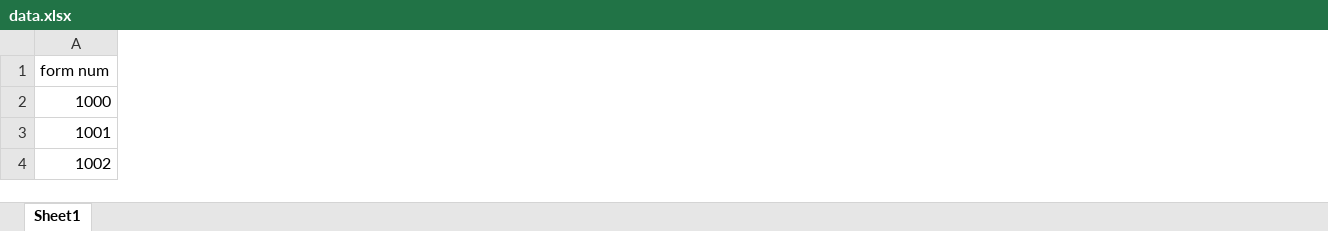
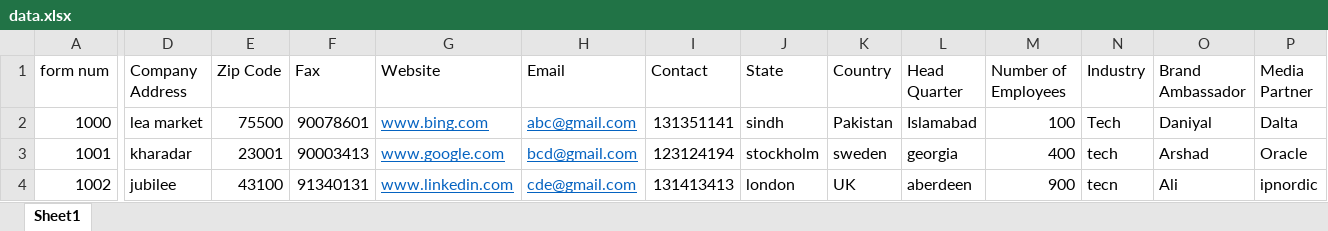
Before and after one commit to whodanyalahmed/paydaydoc_automation, an Excel workbook: data.xlsx, sheet Sheet1, drawn as a sheet; only a part is shown, gaps mark what is left out; values as stored, in another font and other column widths than the file's, no borders; the diff covers the shown part only; the diff names each change by its address in the sheet, - before the commit and + after, or states it on an @@ line.

```diff
--- a/data.xlsx (sheet Sheet1)
+++ b/data.xlsx (sheet Sheet1)
+column D (Company Address), rows 2-4: lea market | kharadar | jubilee
+column E (Zip Code), rows 2-4: 75500 | 23001 | 43100
+column F (Fax), rows 2-4: 90078601 | 90003413 | 91340131
+column G (Website), rows 2-4: www.bing.com | www.google.com | www.linkedin.com
+column H (Email), rows 2-4: abc@gmail.com | bcd@gmail.com | cde@gmail.com
+column I (Contact), rows 2-4: 131351141 | 123124194 | 131413413
+column J (State), rows 2-4: sindh | stockholm | london
+column K (Country), rows 2-4: Pakistan | sweden | UK
+column L (Head Quarter), rows 2-4: Islamabad | georgia | aberdeen
+column M (Number of Employees), rows 2-4: 100 | 400 | 900
+column N (Industry), rows 2-4: Tech | tech | tecn
+column O (Brand Ambassador), rows 2-4: Daniyal | Arshad | Ali
+column P (Media Partner), rows 2-4: Dalta | Oracle | ipnordic
```
Also changed, not shown: 14 added columns elsewhere in this sheet, 1 other file.
